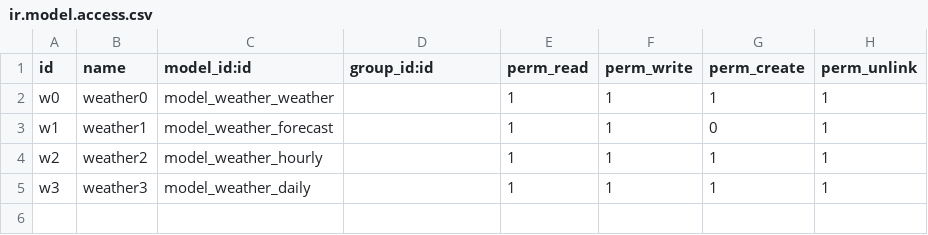
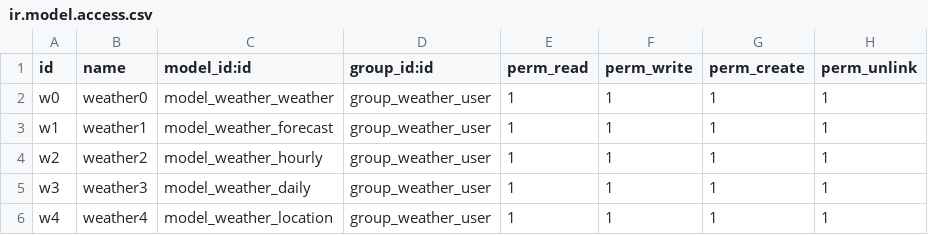
Before and after one commit to haumenphai/odoo_home, a CSV file: custom_addons/weather/security/ir.model.access.csv, drawn as a sheet.

```diff
--- a/custom_addons/weather/security/ir.model.access.csv
+++ b/custom_addons/weather/security/ir.model.access.csv
@@ -1,5 +1,6 @@
 id,name,model_id:id,group_id:id,perm_read,perm_write,perm_create,perm_unlink
-w0,weather0,model_weather_weather,,1,1,1,1
-w1,weather1,model_weather_forecast,,1,1,0,1
-w2,weather2,model_weather_hourly,,1,1,1,1
-w3,weather3,model_weather_daily,,1,1,1,1
+w0,weather0,model_weather_weather,group_weather_user,1,1,1,1
+w1,weather1,model_weather_forecast,group_weather_user,1,1,1,1
+w2,weather2,model_weather_hourly,group_weather_user,1,1,1,1
+w3,weather3,model_weather_daily,group_weather_user,1,1,1,1
+w4,weather4,model_weather_location,group_weather_user,1,1,1,1
```
Also changed, not shown: 9 other files.
